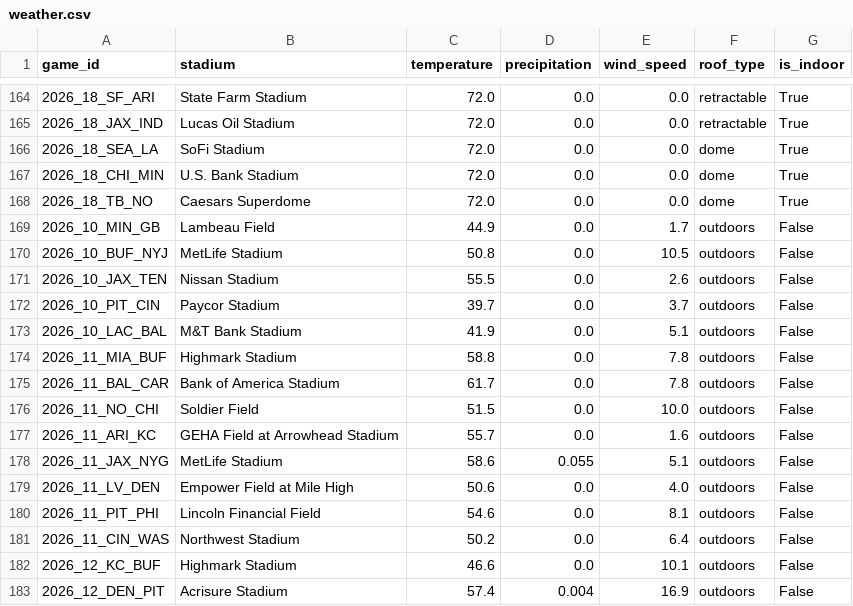
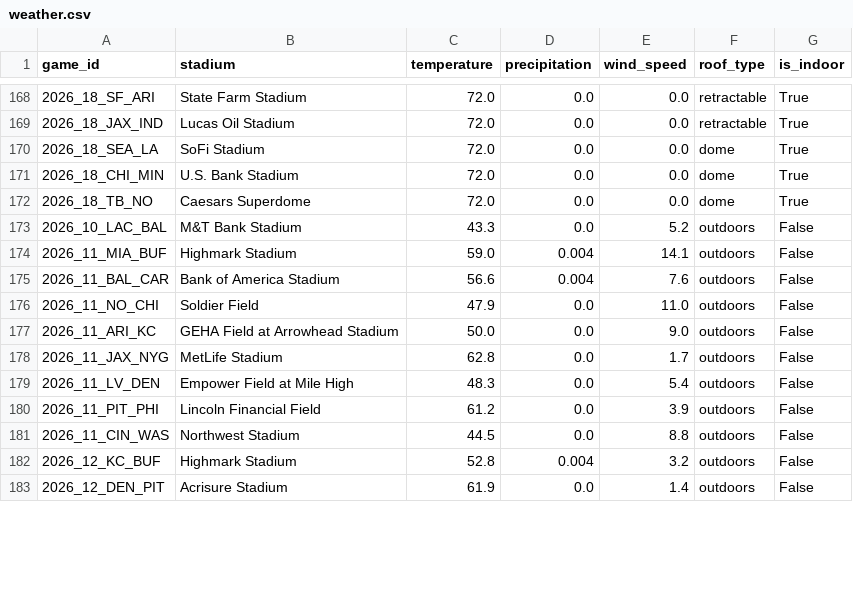
Before and after one commit to vladk-III/NFL-Football, a CSV file: data/weather.csv, drawn as a sheet; only a part is shown, gaps mark what is left out; the diff covers the shown part only.

```diff
--- a/data/weather.csv
+++ b/data/weather.csv
@@ -168,16 +172,12 @@ game_id,stadium,temperature,precipitation,wind_speed,roof_type,is_indoor
 2026_18_TB_NO,Caesars Superdome,72.0,0.0,0.0,dome,True
-2026_10_MIN_GB,Lambeau Field,44.9,0.0,1.7,outdoors,False
-2026_10_BUF_NYJ,MetLife Stadium,50.8,0.0,10.5,outdoors,False
-2026_10_JAX_TEN,Nissan Stadium,55.5,0.0,2.6,outdoors,False
-2026_10_PIT_CIN,Paycor Stadium,39.7,0.0,3.7,outdoors,False
-2026_10_LAC_BAL,M&T Bank Stadium,41.9,0.0,5.1,outdoors,False
-2026_11_MIA_BUF,Highmark Stadium,58.8,0.0,7.8,outdoors,False
-2026_11_BAL_CAR,Bank of America Stadium,61.7,0.0,7.8,outdoors,False
-2026_11_NO_CHI,Soldier Field,51.5,0.0,10.0,outdoors,False
-2026_11_ARI_KC,GEHA Field at Arrowhead Stadium,55.7,0.0,1.6,outdoors,False
-2026_11_JAX_NYG,MetLife Stadium,58.6,0.055,5.1,outdoors,False
-2026_11_LV_DEN,Empower Field at Mile High,50.6,0.0,4.0,outdoors,False
-2026_11_PIT_PHI,Lincoln Financial Field,54.6,0.0,8.1,outdoors,False
-2026_11_CIN_WAS,Northwest Stadium,50.2,0.0,6.4,outdoors,False
-2026_12_KC_BUF,Highmark Stadium,46.6,0.0,10.1,outdoors,False
-2026_12_DEN_PIT,Acrisure Stadium,57.4,0.004,16.9,outdoors,False
+2026_10_LAC_BAL,M&T Bank Stadium,43.3,0.0,5.2,outdoors,False
+2026_11_MIA_BUF,Highmark Stadium,59.0,0.004,14.1,outdoors,False
+2026_11_BAL_CAR,Bank of America Stadium,56.6,0.004,7.6,outdoors,False
+2026_11_NO_CHI,Soldier Field,47.9,0.0,11.0,outdoors,False
+2026_11_ARI_KC,GEHA Field at Arrowhead Stadium,50.0,0.0,9.0,outdoors,False
+2026_11_JAX_NYG,MetLife Stadium,62.8,0.0,1.7,outdoors,False
+2026_11_LV_DEN,Empower Field at Mile High,48.3,0.0,5.4,outdoors,False
+2026_11_PIT_PHI,Lincoln Financial Field,61.2,0.0,3.9,outdoors,False
+2026_11_CIN_WAS,Northwest Stadium,44.5,0.0,8.8,outdoors,False
+2026_12_KC_BUF,Highmark Stadium,52.8,0.004,3.2,outdoors,False
+2026_12_DEN_PIT,Acrisure Stadium,61.9,0.0,1.4,outdoors,False
```
Also changed, not shown: 1 added row and 10 edited cells elsewhere in this file, data/games.csv, data/odds_snapshots.csv.
